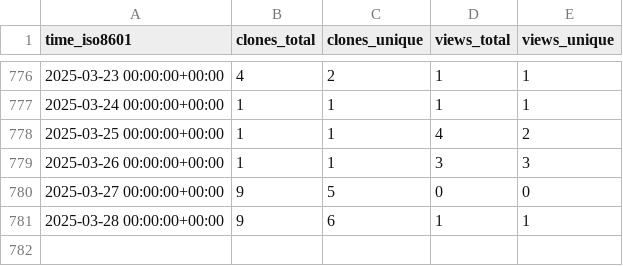
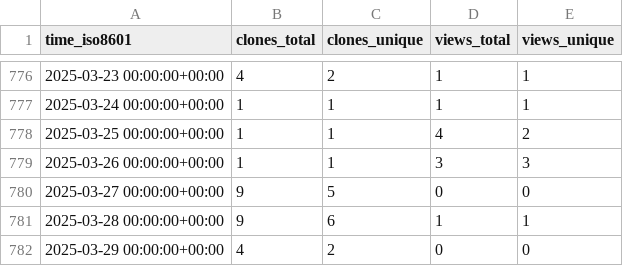
Before and after one commit to jongpie/ApexUUID, a CSV file: jongpie/ApexUUID/ghrs-data/views_clones_aggregate.csv, drawn as a sheet; only a part is shown, gaps mark what is left out; the diff names each change by its address in the sheet, - before the commit and + after, or states it on an @@ line.

```diff
--- a/jongpie/ApexUUID/ghrs-data/views_clones_aggregate.csv
+++ b/jongpie/ApexUUID/ghrs-data/views_clones_aggregate.csv
+row 782: 2025-03-29 00:00:00+00:00 | 4 | 2 | 0 | 0
```
Also changed, not shown: 1 other file.
